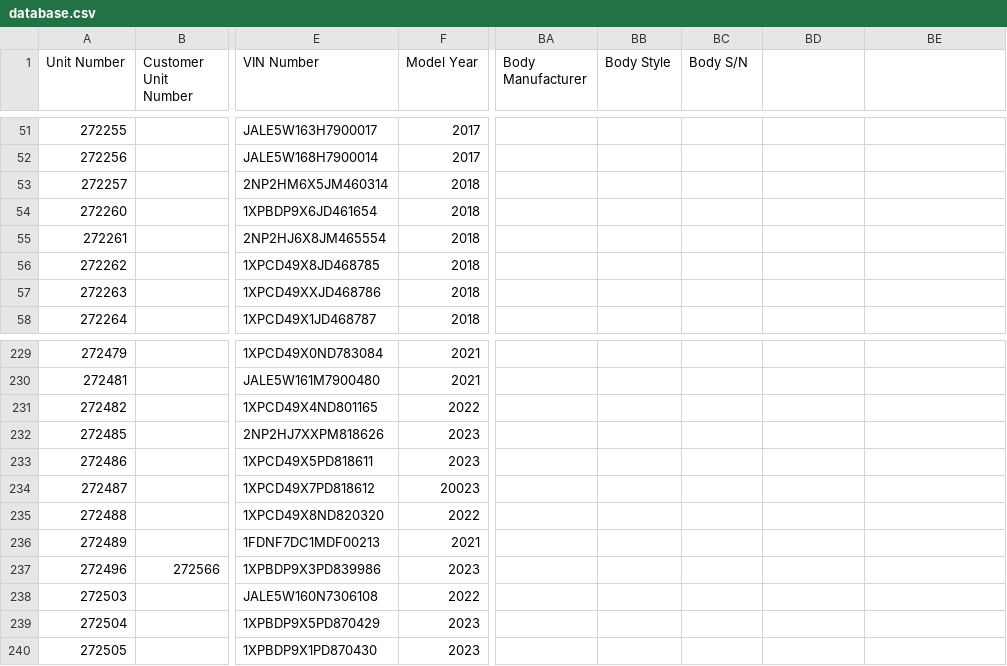
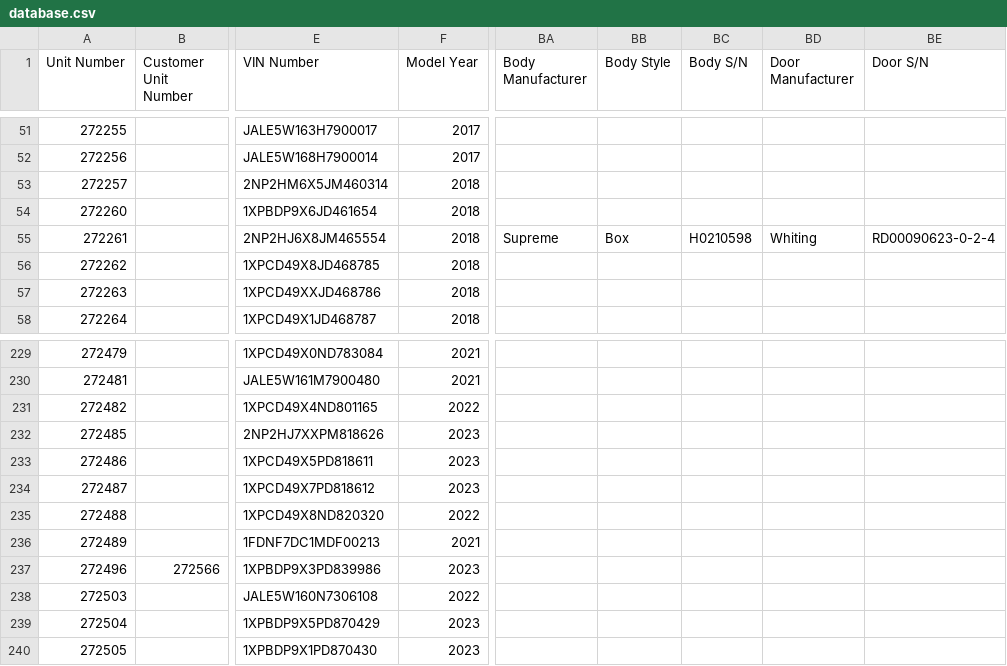
Before and after one commit to TuinderJ/personal-website, a CSV file: truck-data/database.csv, drawn as a sheet; only a part is shown, gaps mark what is left out; the diff names each change by its address in the sheet, - before the commit and + after, or states it on an @@ line.

```diff
--- a/truck-data/database.csv
+++ b/truck-data/database.csv
-BD1: (empty)
+BD1: Door Manufacturer
-BE1: (empty)
+BE1: Door S/N
-BA55 (Body Manufacturer): (empty)
+BA55 (Body Manufacturer): Supreme
-BB55 (Body Style): (empty)
+BB55 (Body Style): Box
-BC55 (Body S/N): (empty)
+BC55 (Body S/N): H0210598
-BD55 (Door Manufacturer): (empty)
+BD55 (Door Manufacturer): Whiting
-BE55 (Door S/N): (empty)
+BE55 (Door S/N): RD00090623-0-2-4
-F234 (Model Year): 20023
+F234 (Model Year): 2023
```
Also changed, not shown: 1 other file.
